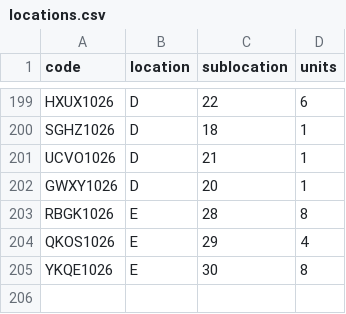
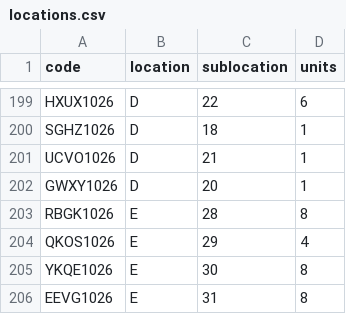
Before and after one commit to DeltaLabo/inventory, a CSV file: data/locations.csv, drawn as a sheet; only a part is shown, gaps mark what is left out.

```diff
--- a/data/locations.csv
+++ b/data/locations.csv
@@ -205 +205,2 @@ QKOS1026,E,29,4
 YKQE1026,E,30,8
+EEVG1026,E,31,8
```
Also changed, not shown: data/details.csv, 1 other file.
